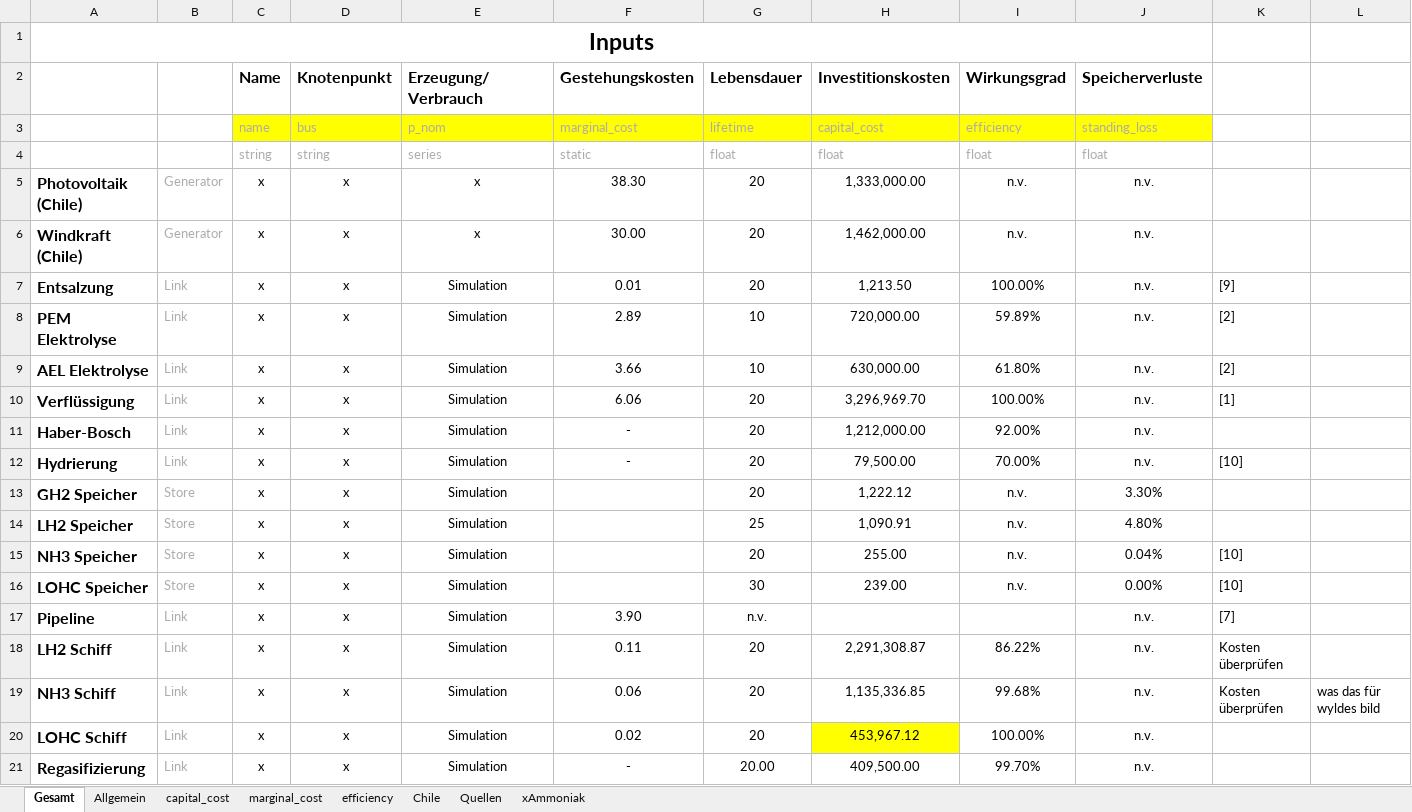
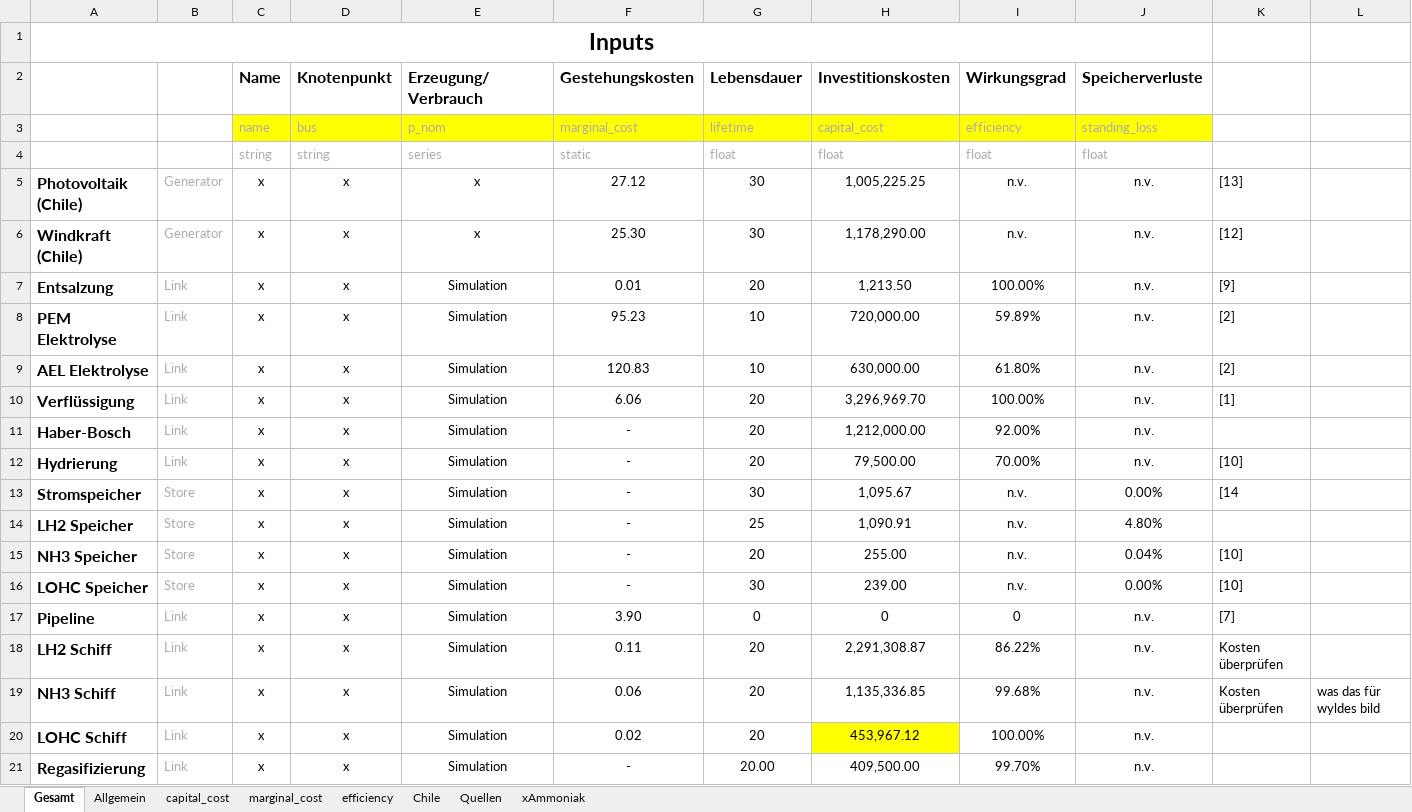
Before and after one commit to cgipser/DWE, an Excel workbook: data/Inputs_Modell.xlsx, sheet Gesamt, drawn as a sheet; only a part is shown; values as stored, in another font and other column widths than the file's, no borders; charts and pictures and conditional formats not drawn; removed rows and columns are numbered as before the commit, all else as after; the diff names each change by its address in the sheet, - before the commit and + after, or states it on an @@ line.

Commit message:
Update Inputs

```diff
--- a/data/Inputs_Modell.xlsx (sheet Gesamt)
+++ b/data/Inputs_Modell.xlsx (sheet Gesamt)
-F5 (Gestehungskosten): 38.30
+F5 (Gestehungskosten): 27.12
-G5:G6 (Lebensdauer): 20
+G5:G6 (Lebensdauer): 30
-H5 (Investitionskosten): 1,333,000.00
+H5 (Investitionskosten): 1,005,225.25
-K5: (empty)
+K5: [13]
-F6 (Gestehungskosten): 30.00
+F6 (Gestehungskosten): 25.30
-H6 (Investitionskosten): 1,462,000.00
+H6 (Investitionskosten): 1,178,290.00
-K6: (empty)
+K6: [12]
-F8 (Gestehungskosten): 2.89
+F8 (Gestehungskosten): 95.23
-F9 (Gestehungskosten): 3.66
+F9 (Gestehungskosten): 120.83
-row 13: GH2 Speicher | Store | x | x | Simulation |  | 20 | 1,222.12 | n.v. | 3.30%
+row 13: Stromspeicher | Store | x | x | Simulation | - | 30 | 1,095.67 | n.v. | 0.00% | [14
-F14:F16 (Gestehungskosten): (empty)
+F14:F16 (Gestehungskosten): -
-G17 (Lebensdauer): n.v.
+G17 (Lebensdauer): 0
-H17 (Investitionskosten): (empty)
+H17 (Investitionskosten): 0
-I17 (Wirkungsgrad): (empty)
+I17 (Wirkungsgrad): 0
```
Also changed, not shown: sheet Quellen, sheet marginal_cost, 2 other files.
